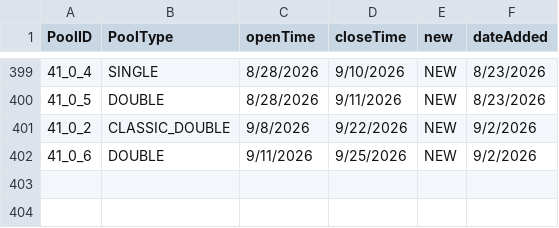
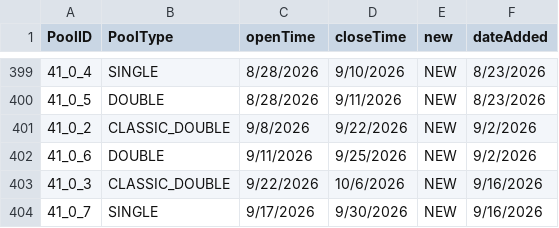
Before and after one commit to TacticalBreakfast/ArknightsGuideAssets, a CSV file: processed/banners.csv, drawn as a sheet; only a part is shown, gaps mark what is left out; the diff names each change by its address in the sheet, - before the commit and + after, or states it on an @@ line.

```diff
--- a/processed/banners.csv
+++ b/processed/banners.csv
+row 403: 41_0_3 | CLASSIC_DOUBLE | 9/22/2026 | 10/6/2026 | NEW | 9/16/2026
+row 404: 41_0_7 | SINGLE | 9/17/2026 | 9/30/2026 | NEW | 9/16/2026
```
